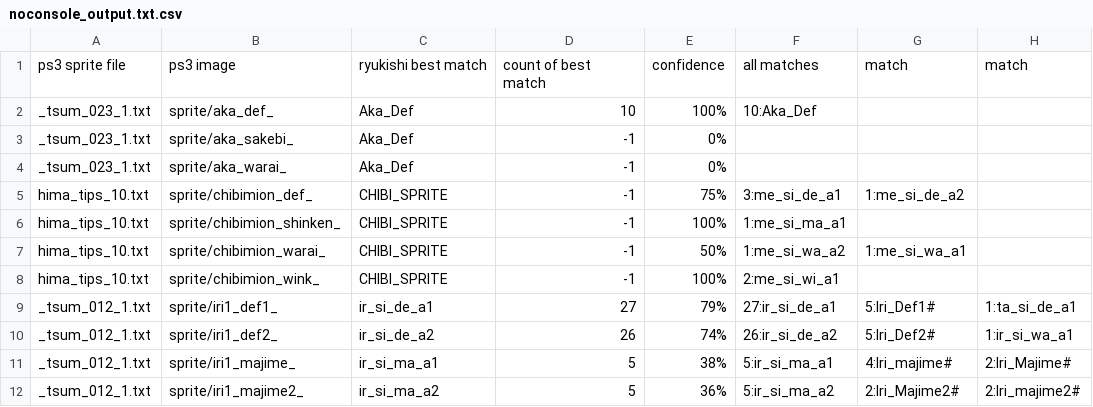
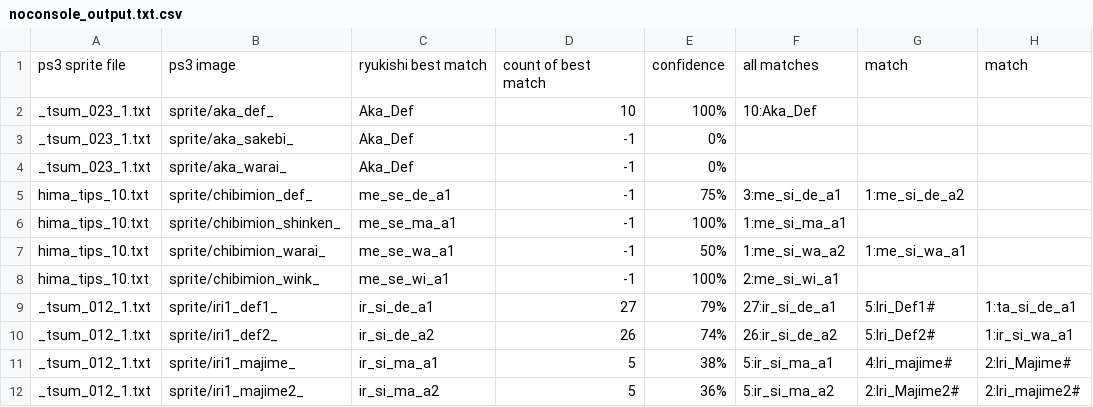
Before and after one commit to drojf/match_higurashi_scripts, a CSV file: imageComparer/noconsole_output.txt.csv, drawn as a sheet; only a part is shown; the diff covers the shown part only; the diff names each change by its address in the sheet, - before the commit and + after, or states it on an @@ line.

Commit message:
Fix chibi and renasen sprites, and clean up (see #54): - use standard sprites for chibi mion and rika - use standard sprites for renasen sprites (battle-mode Rena with her hatchet) - delete unnecessary IGNORE_NOT_A_SPRITE row - note: changes have been manually validated by drojf

```diff
--- a/imageComparer/noconsole_output.txt.csv
+++ b/imageComparer/noconsole_output.txt.csv
-C5: CHIBI_SPRITE
+C5: me_se_de_a1
-C6: CHIBI_SPRITE
+C6: me_se_ma_a1
-C7: CHIBI_SPRITE
+C7: me_se_wa_a1
-C8: CHIBI_SPRITE
+C8: me_se_wi_a1
```
Also changed, not shown: 1 removed row and 16 edited cells elsewhere in this file.
